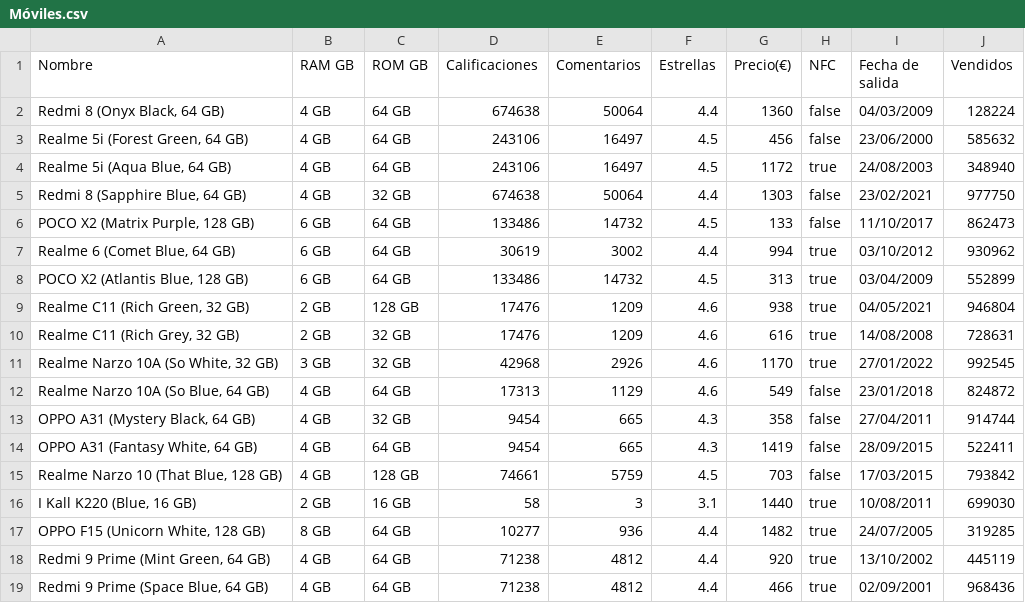
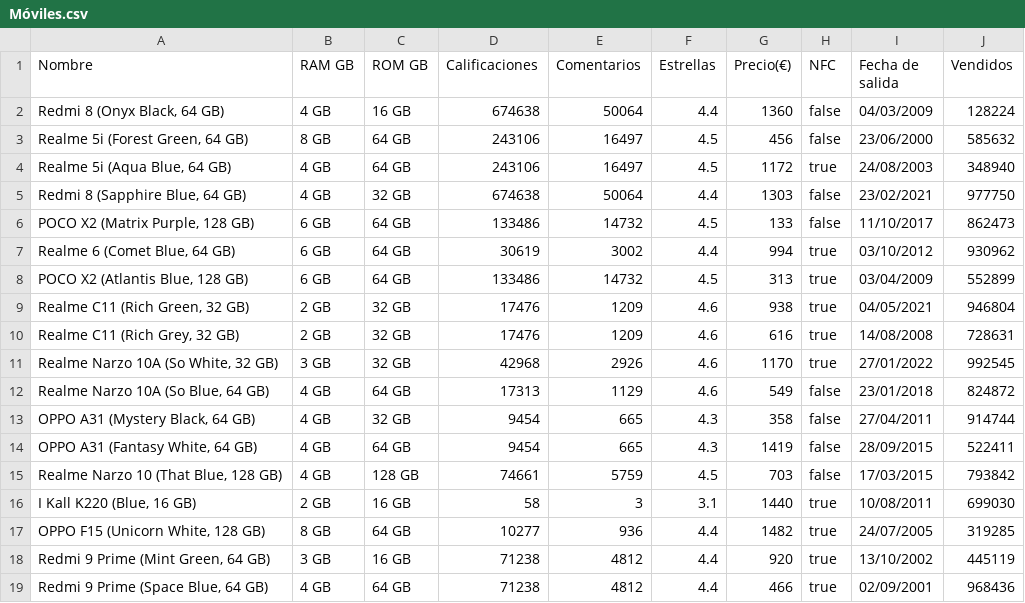
Before and after one commit to FP-22-23/proyecto-java-DavidBBSA, a CSV file: data/Móviles.csv, drawn as a sheet.

```diff
--- a/data/Móviles.csv
+++ b/data/Móviles.csv
@@ -1,4 +1,4 @@
 Nombre;RAM GB;ROM GB;Calificaciones;Comentarios;Estrellas;Precio(€);NFC;Fecha de salida;Vendidos
-Redmi 8 (Onyx Black, 64 GB);4 GB;64 GB;674638;50064;4.4;1360;false;04/03/2009;128224
-Realme 5i (Forest Green, 64 GB);4 GB;64 GB;243106;16497;4.5;456;false;23/06/2000;585632
+Redmi 8 (Onyx Black, 64 GB);4 GB;16 GB;674638;50064;4.4;1360;false;04/03/2009;128224
+Realme 5i (Forest Green, 64 GB);8 GB;64 GB;243106;16497;4.5;456;false;23/06/2000;585632
 Realme 5i (Aqua Blue, 64 GB);4 GB;64 GB;243106;16497;4.5;1172;true;24/08/2003;348940
@@ -8,3 +8,3 @@ Realme 6 (Comet Blue, 64 GB);6 GB;64 GB;30619;3002;4.4;994;true;03/10/2012;93096
 POCO X2 (Atlantis Blue, 128 GB);6 GB;64 GB;133486;14732;4.5;313;true;03/04/2009;552899
-Realme C11 (Rich Green, 32 GB);2 GB;128 GB;17476;1209;4.6;938;true;04/05/2021;946804
+Realme C11 (Rich Green, 32 GB);2 GB;32 GB;17476;1209;4.6;938;true;04/05/2021;946804
 Realme C11 (Rich Grey, 32 GB);2 GB;32 GB;17476;1209;4.6;616;true;14/08/2008;728631
@@ -17,3 +17,3 @@ I Kall K220 (Blue, 16 GB);2 GB;16 GB;58;3;3.1;1440;true;10/08/2011;699030
 OPPO F15 (Unicorn White, 128 GB);8 GB;64 GB;10277;936;4.4;1482;true;24/07/2005;319285
-Redmi 9 Prime (Mint Green, 64 GB);4 GB;64 GB;71238;4812;4.4;920;true;13/10/2002;445119
+Redmi 9 Prime (Mint Green, 64 GB);3 GB;16 GB;71238;4812;4.4;920;true;13/10/2002;445119
 Redmi 9 Prime (Space Blue, 64 GB);4 GB;64 GB;71238;4812;4.4;466;true;02/09/2001;968436
```
Also changed, not shown: 5 other files.
